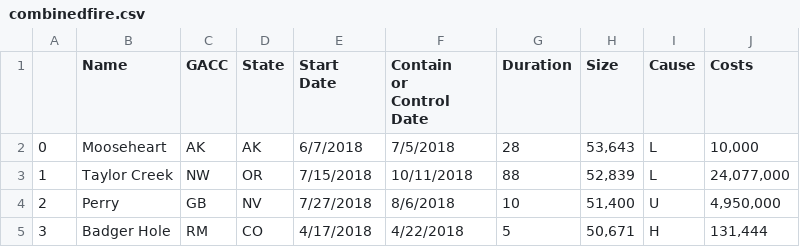
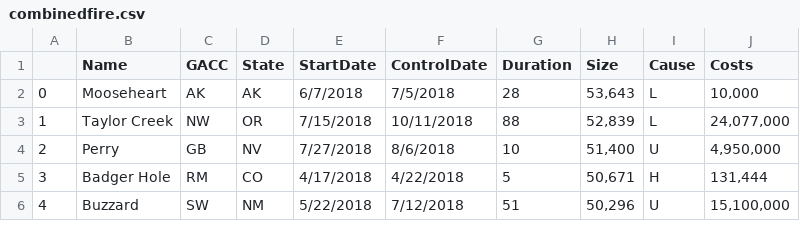
Before and after one commit to alexsong77/DAV-5400, a CSV file: combinedfire.csv, drawn as a sheet; only a part is shown; the shorter side is filled out with more unchanged rows.

Commit message:
Update combinedfire.csv

```diff
--- a/combinedfire.csv
+++ b/combinedfire.csv
@@ -1,10 +1,2 @@
-,Name,GACC,State,"Start
-
-Date","Contain
-
-or
-
-Control
-
-Date",Duration,Size,Cause,Costs
+,Name,GACC,State,StartDate, ControlDate,Duration,Size,Cause,Costs
 0,Mooseheart,AK,AK,6/7/2018,7/5/2018,28,"53,643",L,"10,000"
```
